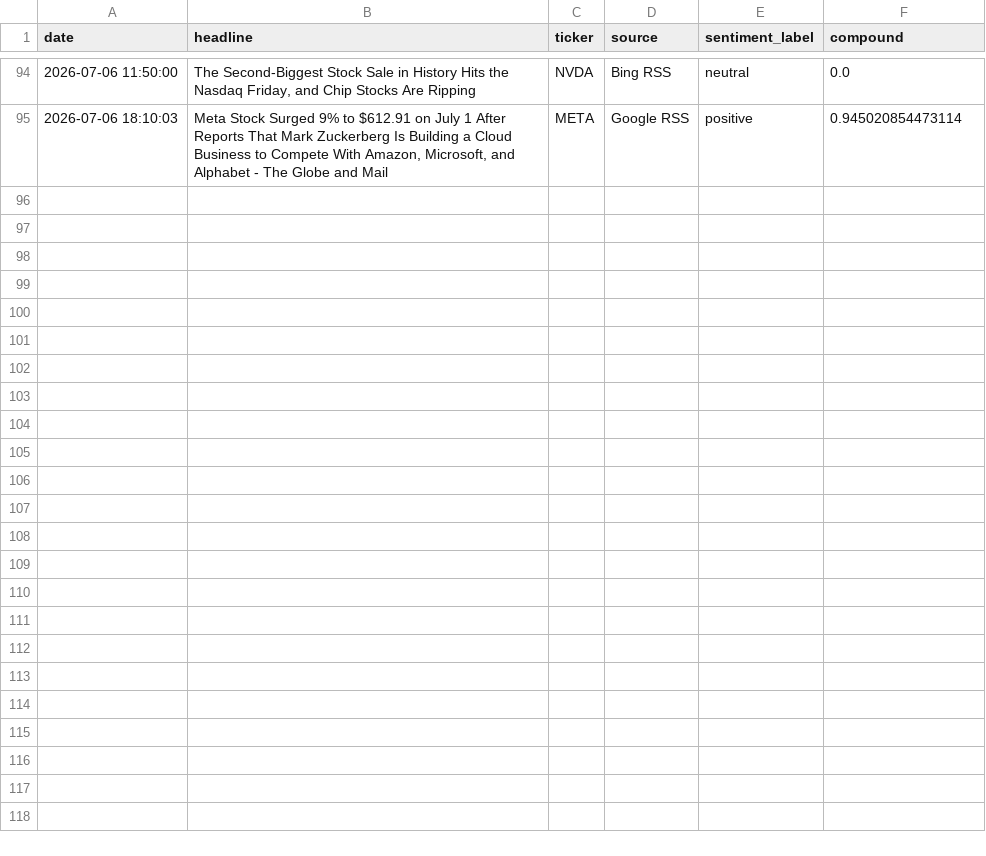
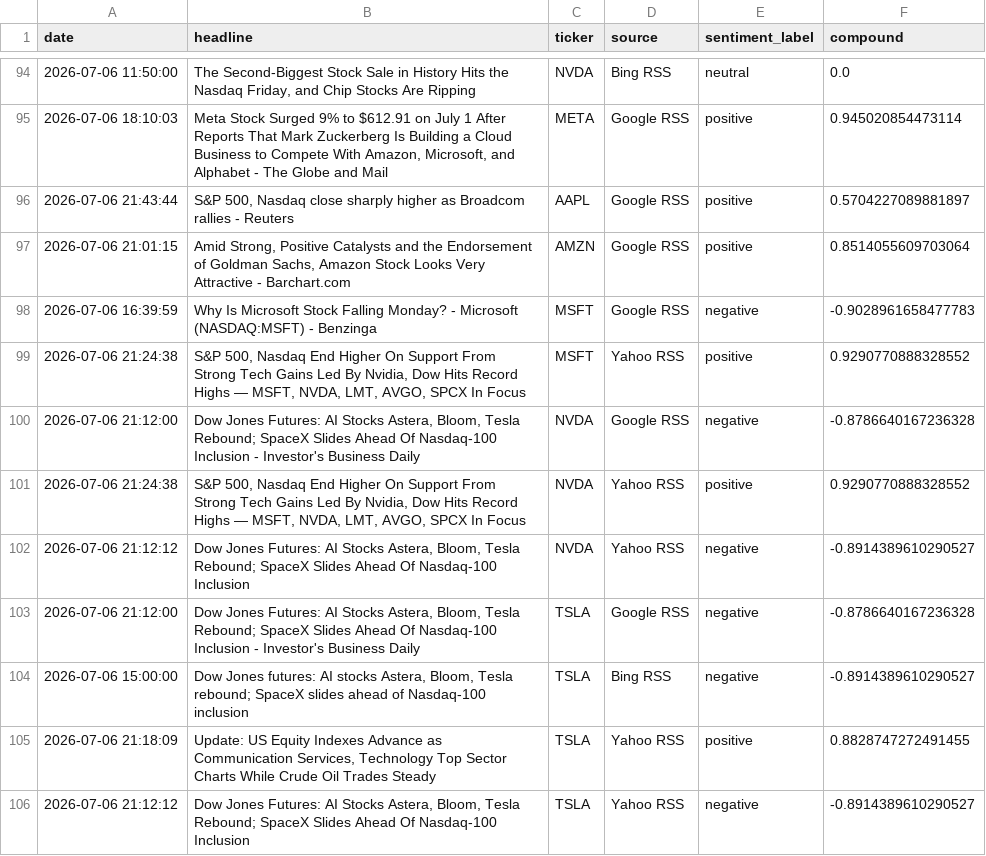
Before and after one commit to Kasuba-phani/stock-sentiment-tracker, a CSV file: data/raw_news/news_20260706.csv, drawn as a sheet; only a part is shown, gaps mark what is left out.

```diff
--- a/data/raw_news/news_20260706.csv
+++ b/data/raw_news/news_20260706.csv
@@ -95 +95,12 @@ date,headline,ticker,source,sentiment_label,compound
 2026-07-06 18:10:03,"Meta Stock Surged 9% to $612.91 on July 1 After Reports That Mark Zuckerberg Is Building a Cloud Business to Compete With Amazon, Microsoft, and Alphabet - The Globe and Mail",META,Google RSS,positive,0.945020854473114
+2026-07-06 21:43:44,"S&P 500, Nasdaq close sharply higher as Broadcom rallies - Reuters",AAPL,Google RSS,positive,0.5704227089881897
+2026-07-06 21:01:15,"Amid Strong, Positive Catalysts and the Endorsement of Goldman Sachs, Amazon Stock Looks Very Attractive - Barchart.com",AMZN,Google RSS,positive,0.8514055609703064
+2026-07-06 16:39:59,Why Is Microsoft Stock Falling Monday? - Microsoft (NASDAQ:MSFT) - Benzinga,MSFT,Google RSS,negative,-0.9028961658477783
+2026-07-06 21:24:38,"S&P 500, Nasdaq End Higher On Support From Strong Tech Gains Led By Nvidia, Dow Hits Record Highs — MSFT, NVDA, LMT, AVGO, SPCX In Focus",MSFT,Yahoo RSS,positive,0.9290770888328552
+2026-07-06 21:12:00,"Dow Jones Futures: AI Stocks Astera, Bloom, Tesla Rebound; SpaceX Slides Ahead Of Nasdaq-100 Inclusion - Investor's Business Daily",NVDA,Google RSS,negative,-0.8786640167236328
+2026-07-06 21:24:38,"S&P 500, Nasdaq End Higher On Support From Strong Tech Gains Led By Nvidia, Dow Hits Record Highs — MSFT, NVDA, LMT, AVGO, SPCX In Focus",NVDA,Yahoo RSS,positive,0.9290770888328552
+2026-07-06 21:12:12,"Dow Jones Futures: AI Stocks Astera, Bloom, Tesla Rebound; SpaceX Slides Ahead Of Nasdaq-100 Inclusion",NVDA,Yahoo RSS,negative,-0.8914389610290527
+2026-07-06 21:12:00,"Dow Jones Futures: AI Stocks Astera, Bloom, Tesla Rebound; SpaceX Slides Ahead Of Nasdaq-100 Inclusion - Investor's Business Daily",TSLA,Google RSS,negative,-0.8786640167236328
+2026-07-06 15:00:00,"Dow Jones futures: AI stocks Astera, Bloom, Tesla rebound; SpaceX slides ahead of Nasdaq-100 inclusion",TSLA,Bing RSS,negative,-0.8914389610290527
+2026-07-06 21:18:09,"Update: US Equity Indexes Advance as Communication Services, Technology Top Sector Charts While Crude Oil Trades Steady",TSLA,Yahoo RSS,positive,0.8828747272491455
+2026-07-06 21:12:12,"Dow Jones Futures: AI Stocks Astera, Bloom, Tesla Rebound; SpaceX Slides Ahead Of Nasdaq-100 Inclusion",TSLA,Yahoo RSS,negative,-0.8914389610290527
```
Also changed, not shown: data/stock_data_summary.csv.
